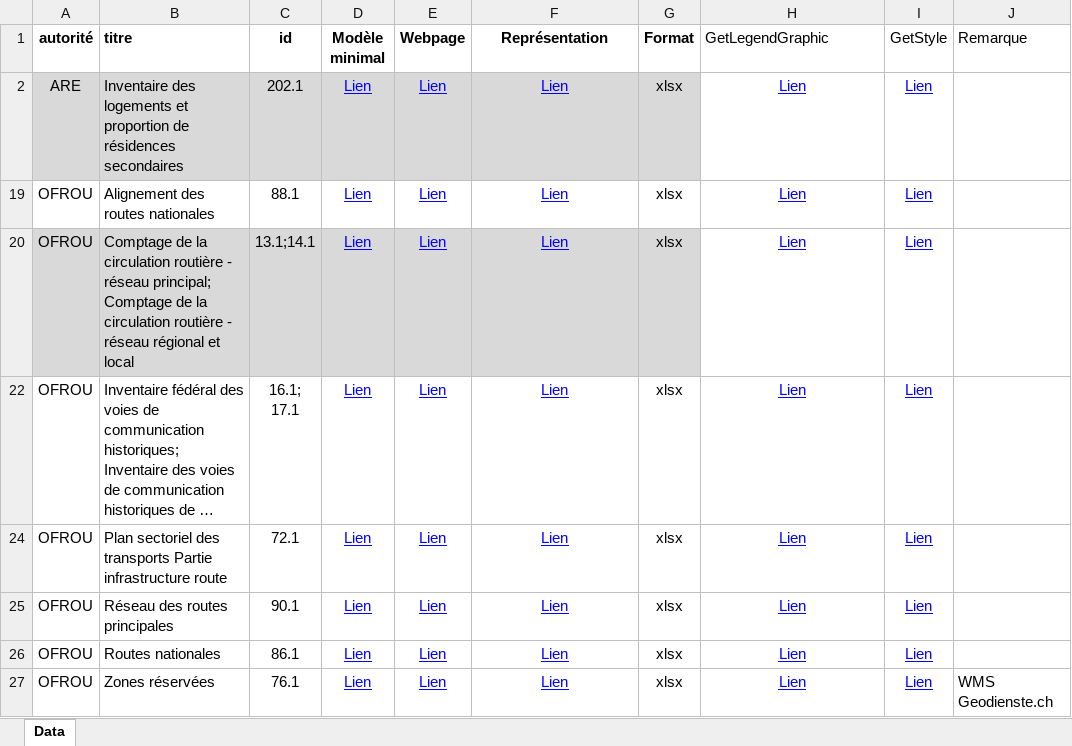
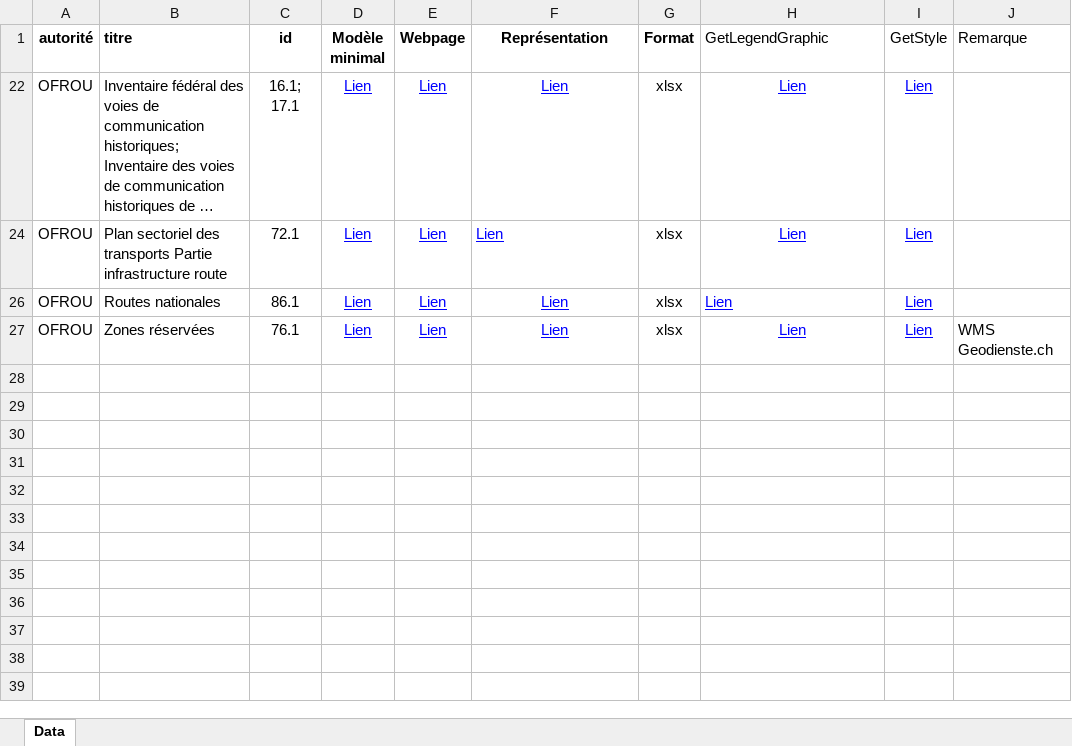
Before and after one commit to MediaComem/FGDM4GS, an Excel workbook: WP1/T1-1/geobasisdaten_filtered.xlsx, sheet Data, drawn as a sheet; long unchanged cells end in …; values as stored, in another font and other column widths than the file's, no borders; table styles not drawn; ↵ is a line break in a cell; the diff names each change by its address in the sheet, - before the commit and + after, or states it on an @@ line.

```diff
--- a/WP1/T1-1/geobasisdaten_filtered.xlsx (sheet Data)
+++ b/WP1/T1-1/geobasisdaten_filtered.xlsx (sheet Data)
@@ row 2 hidden: ARE | Inventaire des logements et proportion de résidences secondaires | 202.1 | Lien | Lien | Lien | xlsx | Lien | Lien @@
@@ row 19 hidden: OFROU | Alignement des routes nationales | 88.1 | Lien | Lien | Lien | xlsx | Lien | Lien @@
@@ row 20 hidden: OFROU | Comptage de la circulation routière - réseau principal; ↵ Comptage de la circulation routière - réseau régional et local | 13.1;14.1 | Lien | Lien | Lien | xlsx | Lien | Lien @@
-F24 alignment: center
+F24 alignment: left
@@ row 25 hidden: OFROU | Réseau des routes principales | 90.1 | Lien | Lien | Lien | xlsx | Lien | Lien @@
-H26 alignment: center
+H26 alignment: left
```
Also changed, not shown: 6 other files.
